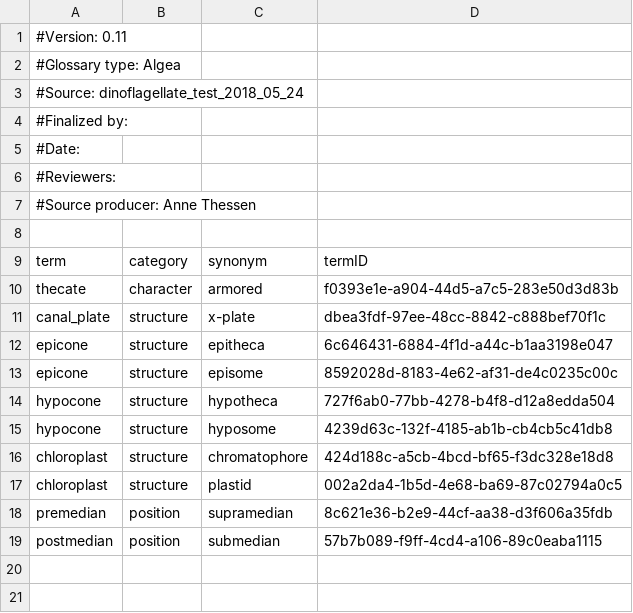
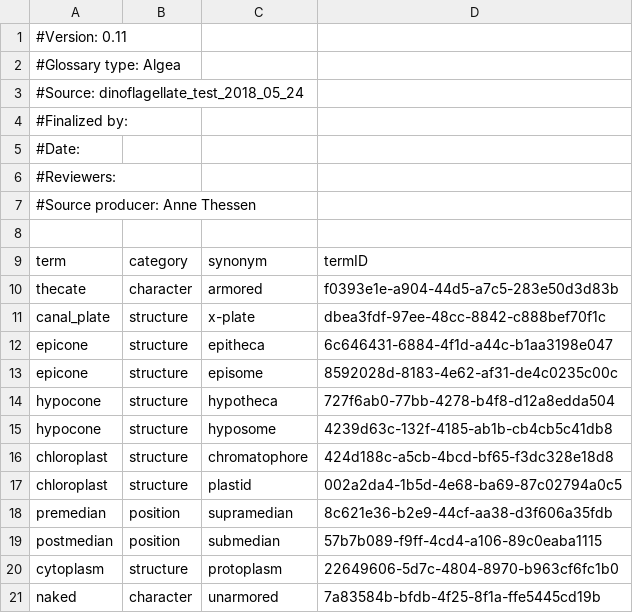
Before and after one commit to diatomsRcool/glossaries, a CSV file: Algea/0.11/Algea_glossary_syns.csv, drawn as a sheet.

Commit message:
Update Algea_glossary_syns.csv
adding naked synonym

```diff
--- a/Algea/0.11/Algea_glossary_syns.csv
+++ b/Algea/0.11/Algea_glossary_syns.csv
@@ -19 +19,3 @@
 "postmedian","position","submedian","57b7b089-f9ff-4cd4-a106-89c0eaba1115"
+"cytoplasm","structure","protoplasm","22649606-5d7c-4804-8970-b963cf6fc1b0"
+"naked","character","unarmored","7a83584b-bfdb-4f25-8f1a-ffe5445cd19b"
```
